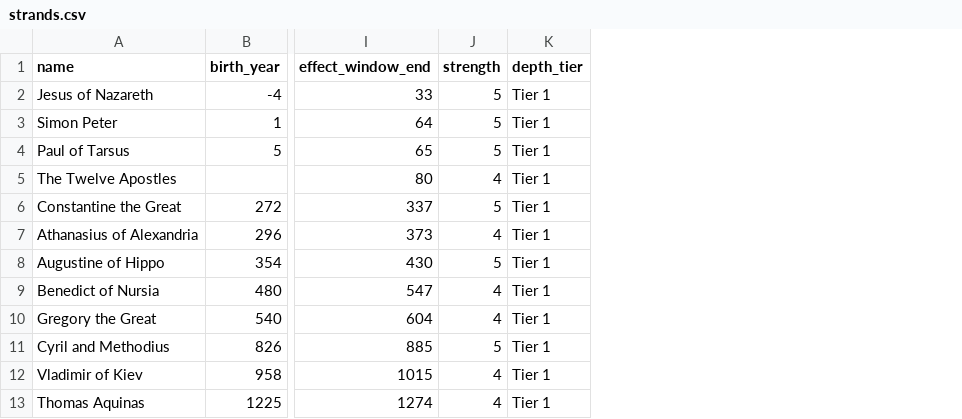
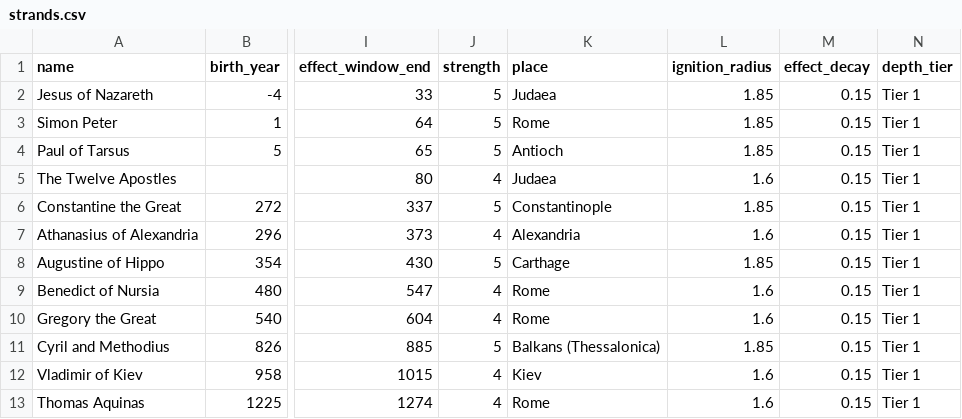
Before and after one commit to Jnanayogi33/tapestry, a CSV file: data/strands.csv, drawn as a sheet; only a part is shown, gaps mark what is left out; the diff names each change by its address in the sheet, - before the commit and + after, or states it on an @@ line.

```diff
--- a/data/strands.csv
+++ b/data/strands.csv
+column K (place), rows 2-13: Judaea | Rome | Antioch | Judaea | Constantinople | Alexandria | Carthage | Rome | Rome | Balkans (Thessalonica) | Kiev | Rome
+column L (ignition_radius), rows 2-13: 1.85 | 1.85 | 1.85 | 1.6 | 1.85 | 1.6 | 1.85 | 1.6 | 1.6 | 1.85 | 1.6 | 1.6
+column M (effect_decay), rows 2-13: all 0.15
```
Also changed, not shown: data/anchors.csv, data/events.csv, 16 other files.
